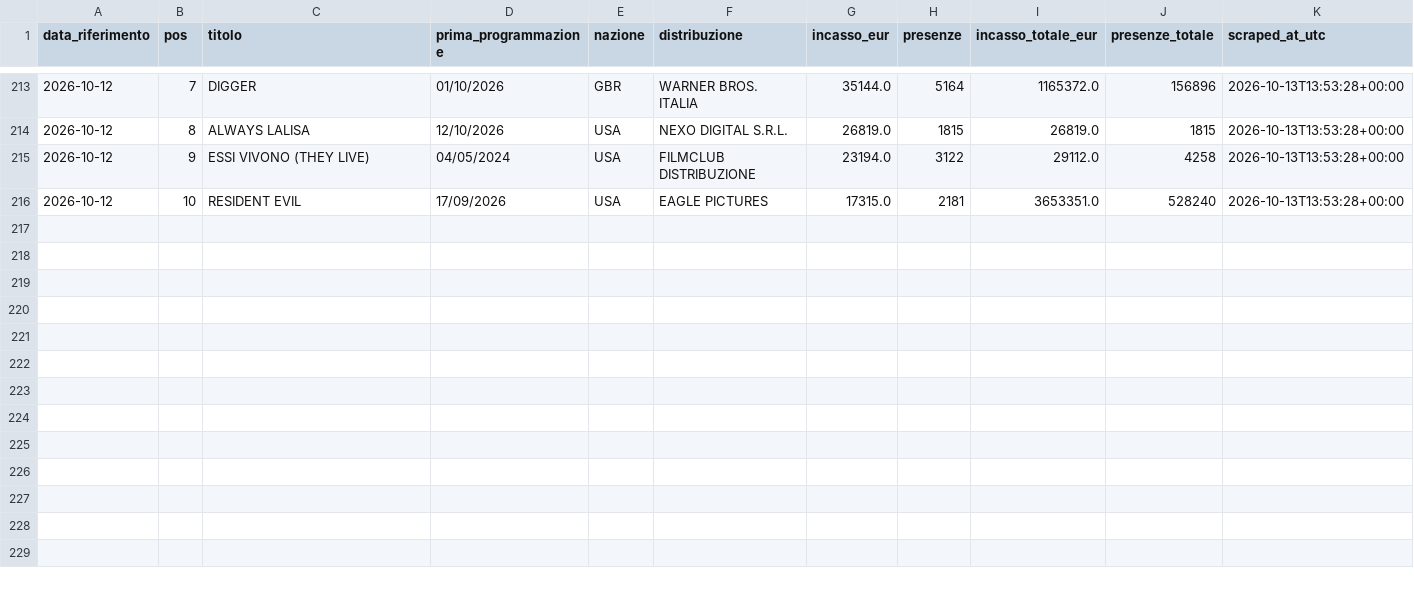
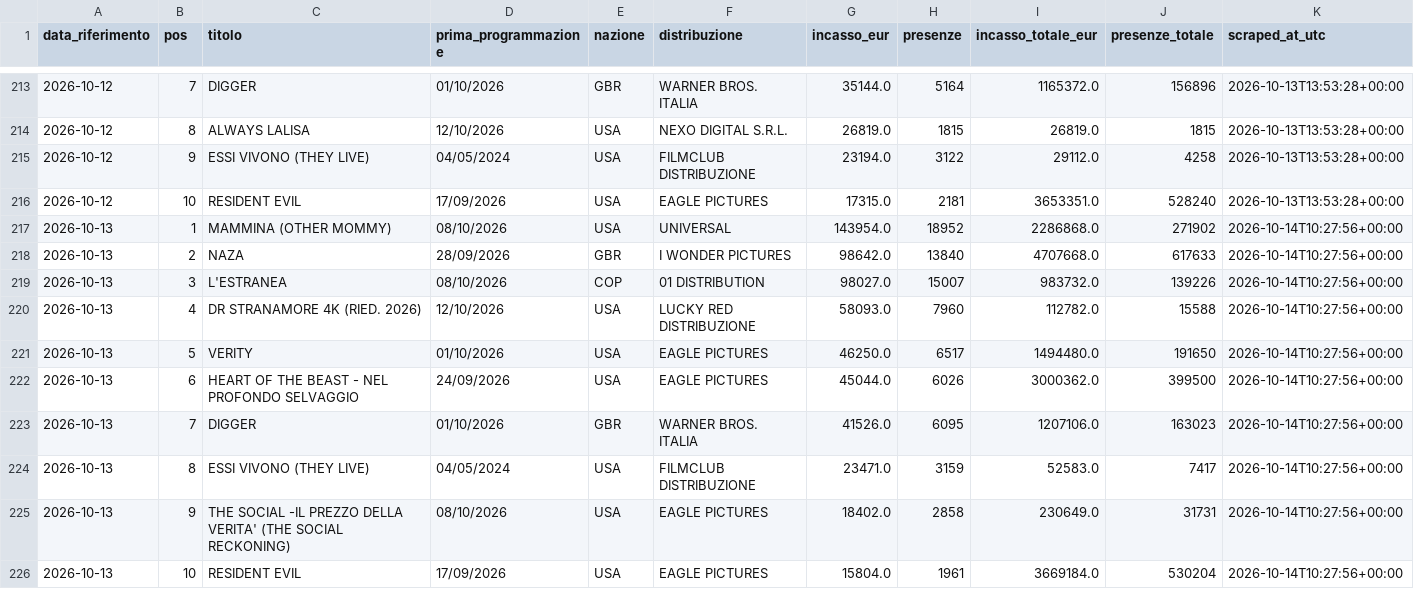
Before and after one commit to gniola/Cinetel-Scraper, a CSV file: data/cinetel_boxoffice.csv, drawn as a sheet; only a part is shown, gaps mark what is left out; the diff names each change by its address in the sheet, - before the commit and + after, or states it on an @@ line.

```diff
--- a/data/cinetel_boxoffice.csv
+++ b/data/cinetel_boxoffice.csv
+row 217: 2026-10-13 | 1 | MAMMINA (OTHER MOMMY) | 08/10/2026 | USA | UNIVERSAL | 143954.0 | 18952 | 2286868.0 | 271902 | 2026-10-14T10:27:56+00:00
+row 218: 2026-10-13 | 2 | NAZA | 28/09/2026 | GBR | I WONDER PICTURES | 98642.0 | 13840 | 4707668.0 | 617633 | 2026-10-14T10:27:56+00:00
+row 219: 2026-10-13 | 3 | L'ESTRANEA | 08/10/2026 | COP | 01 DISTRIBUTION | 98027.0 | 15007 | 983732.0 | 139226 | 2026-10-14T10:27:56+00:00
+row 220: 2026-10-13 | 4 | DR STRANAMORE 4K (RIED. 2026) | 12/10/2026 | USA | LUCKY RED DISTRIBUZIONE | 58093.0 | 7960 | 112782.0 | 15588 | 2026-10-14T10:27:56+00:00
+row 221: 2026-10-13 | 5 | VERITY | 01/10/2026 | USA | EAGLE PICTURES | 46250.0 | 6517 | 1494480.0 | 191650 | 2026-10-14T10:27:56+00:00
+row 222: 2026-10-13 | 6 | HEART OF THE BEAST - NEL PROFONDO SELVAGGIO | 24/09/2026 | USA | EAGLE PICTURES | 45044.0 | 6026 | 3000362.0 | 399500 | 2026-10-14T10:27:56+00:00
+row 223: 2026-10-13 | 7 | DIGGER | 01/10/2026 | GBR | WARNER BROS. ITALIA | 41526.0 | 6095 | 1207106.0 | 163023 | 2026-10-14T10:27:56+00:00
+row 224: 2026-10-13 | 8 | ESSI VIVONO (THEY LIVE) | 04/05/2024 | USA | FILMCLUB DISTRIBUZIONE | 23471.0 | 3159 | 52583.0 | 7417 | 2026-10-14T10:27:56+00:00
+row 225: 2026-10-13 | 9 | THE SOCIAL -IL PREZZO DELLA VERITA' (THE SOCIAL RECKONING) | 08/10/2026 | USA | EAGLE PICTURES | 18402.0 | 2858 | 230649.0 | 31731 | 2026-10-14T10:27:56+00:00
+row 226: 2026-10-13 | 10 | RESIDENT EVIL | 17/09/2026 | USA | EAGLE PICTURES | 15804.0 | 1961 | 3669184.0 | 530204 | 2026-10-14T10:27:56+00:00
```
Also changed, not shown: 1 other file.
